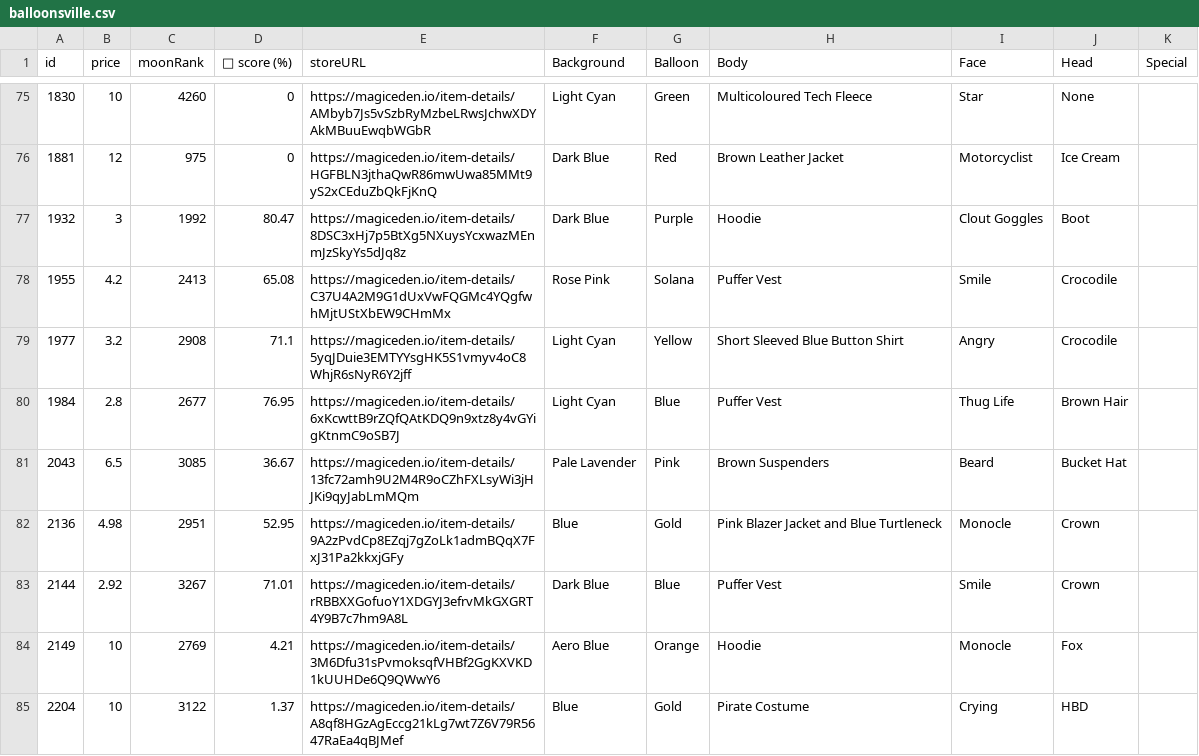
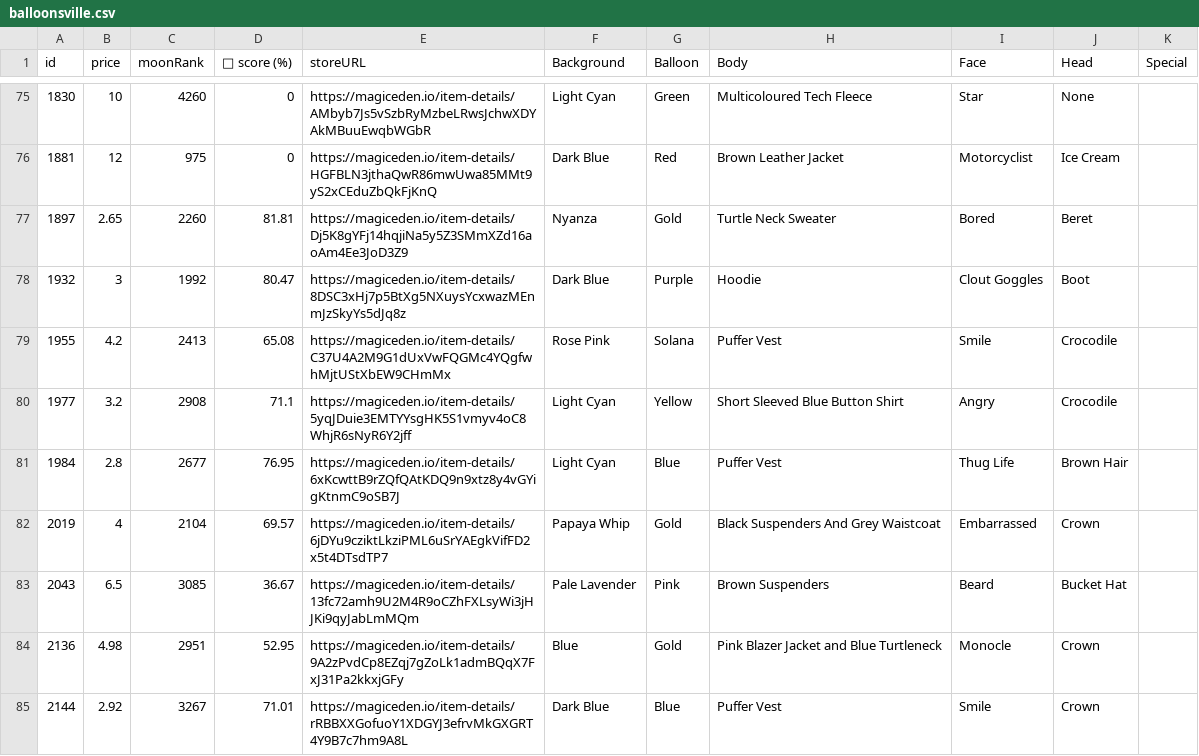
Before and after one commit to lsamoht/sol-nft-monitor, a CSV file: balloonsville.csv, drawn as a sheet; only a part is shown, gaps mark what is left out; the shorter side is filled out with more unchanged rows.

Commit message:
Flat: latest data (2022-05-01T17:43:44.438Z) {   "date": "2022-05-01T17:43:44.438Z",   "files": [     {       "name": "rude_golems.csv",       "deltaBytes": 864,       "source": "https://reqbin.com/echo/get/json"     },     {       "name": "rude_golems.csv",       "deltaBytes": 864,       "source": "https://qzlsklfacc.medianetwork.cloud/get_nft?collection=rudegolems&page=0&limit=100&order=price-ASC&fits=any&trait=&search=&min=0&max=0&listed=true&ownedby=&attrib_count=&bid=all"     },     {       "name": "sea_shanties.csv",       "deltaBytes": 62,       "source": "https://reqbin.com/echo/get/json"     },     {       "name": "balloonsville.csv",       "deltaBytes": 521,       "source": "https://reqbin.com/echo/get/json"     },     {       "name": "balloonsville.csv",       "deltaBytes": 521,       "source": "https://qzlsklfacc.medianetwork.cloud/get_nft?collection=balloonsville&page=0&limit=100&order=price-ASC&fits=any&trait=&search=&min=0&max=0&listed=true&ownedby=&attrib_count=&bid=all"     },     {       "name": "zilla_vs_kong.csv",       "deltaBytes": 0,       "source": "https://reqbin.com/echo/get/json"     },     {       "name": "tamashi_soul.csv",       "deltaBytes": 310,       "source": "https://reqbin.com/echo/get/json"     },     {       "name": "okay_bears.csv",       "deltaBytes": -87382,       "source": "https://reqbin.com/echo/get/json"     },     {       "name": "okay_bears.csv",       "deltaBytes": -87382,       "source": "https://qzlsklfacc.medianetwork.cloud/get_nft?collection=okaybears&page=0&limit=100&order=price-ASC&fits=any&trait=&search=&min=0&max=0&listed=true&ownedby=&attrib_count=&bid=all"     }   ] }

```diff
--- a/balloonsville.csv
+++ b/balloonsville.csv
@@ -76,2 +76,3 @@ id,price,moonRank,💎 score (%),storeURL,Background,Balloon,Body,Face,Head,Spec
 1881,12,975,0,https://magiceden.io/item-details/HGFBLN3jthaQwR86mwUwa85MMt9yS2xCEduZbQkFjKnQ,Dark Blue,Red,Brown Leather Jacket,Motorcyclist,Ice Cream,
+1897,2.65,2260,81.81,https://magiceden.io/item-details/Dj5K8gYFj14hqjiNa5y5Z3SMmXZd16aoAm4Ee3JoD3Z9,Nyanza,Gold,Turtle Neck Sweater,Bored,Beret,
 1932,3,1992,80.47,https://magiceden.io/item-details/8DSC3xHj7p5BtXg5NXuysYcxwazMEnmJzSkyYs5dJq8z,Dark Blue,Purple,Hoodie,Clout Goggles,Boot,
@@ -80,2 +81,3 @@ id,price,moonRank,💎 score (%),storeURL,Background,Balloon,Body,Face,Head,Spec
 1984,2.8,2677,76.95,https://magiceden.io/item-details/6xKcwttB9rZQfQAtKDQ9n9xtz8y4vGYigKtnmC9oSB7J,Light Cyan,Blue,Puffer Vest,Thug Life,Brown Hair,
+2019,4,2104,69.57,https://magiceden.io/item-details/6jDYu9cziktLkziPML6uSrYAEgkVifFD2x5t4DTsdTP7,Papaya Whip,Gold,Black Suspenders And Grey Waistcoat,Embarrassed,Crown,
 2043,6.5,3085,36.67,https://magiceden.io/item-details/13fc72amh9U2M4R9oCZhFXLsyWi3jHJKi9qyJabLmMQm,Pale Lavender,Pink,Brown Suspenders,Beard,Bucket Hat,
```
Also changed, not shown: rude_golems.csv, sea_shanties.csv, 2 other files.
